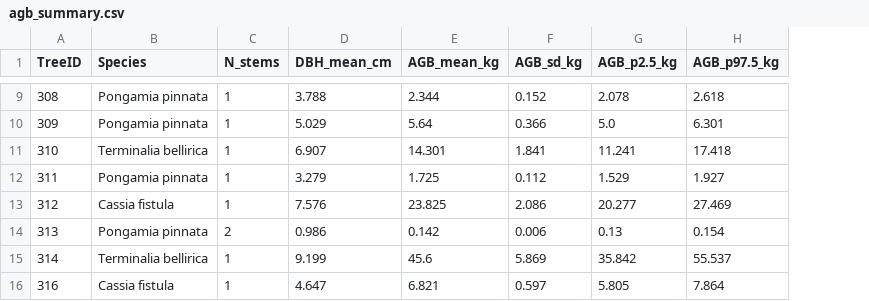
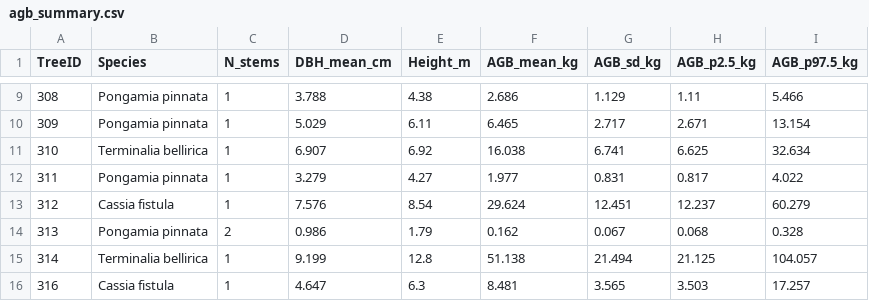
Before and after one commit to gojiraperf24/ecology-Batch-7_1, a CSV file: agb_summary.csv, drawn as a sheet; only a part is shown, gaps mark what is left out; addresses are those after the commit; the diff covers the shown part only; the diff names each change by its address in the sheet, - before the commit and + after, or states it on an @@ line.

```diff
--- a/agb_summary.csv
+++ b/agb_summary.csv
+column E (Height_m), rows 9-16: 4.38 | 6.11 | 6.92 | 4.27 | 8.54 | 1.79 | 12.8 | 6.3
-F9 (AGB_mean_kg): 2.344
+F9 (AGB_mean_kg): 2.686
-G9 (AGB_sd_kg): 0.152
+G9 (AGB_sd_kg): 1.129
-H9 (AGB_p2.5_kg): 2.078
+H9 (AGB_p2.5_kg): 1.11
-I9 (AGB_p97.5_kg): 2.618
+I9 (AGB_p97.5_kg): 5.466
-F10 (AGB_mean_kg): 5.64
+F10 (AGB_mean_kg): 6.465
-G10 (AGB_sd_kg): 0.366
+G10 (AGB_sd_kg): 2.717
-H10 (AGB_p2.5_kg): 5.0
+H10 (AGB_p2.5_kg): 2.671
-I10 (AGB_p97.5_kg): 6.301
+I10 (AGB_p97.5_kg): 13.154
-F11 (AGB_mean_kg): 14.301
+F11 (AGB_mean_kg): 16.038
-G11 (AGB_sd_kg): 1.841
+G11 (AGB_sd_kg): 6.741
-H11 (AGB_p2.5_kg): 11.241
+H11 (AGB_p2.5_kg): 6.625
-I11 (AGB_p97.5_kg): 17.418
+I11 (AGB_p97.5_kg): 32.634
-F12 (AGB_mean_kg): 1.725
+F12 (AGB_mean_kg): 1.977
-G12 (AGB_sd_kg): 0.112
+G12 (AGB_sd_kg): 0.831
-H12 (AGB_p2.5_kg): 1.529
+H12 (AGB_p2.5_kg): 0.817
-I12 (AGB_p97.5_kg): 1.927
+I12 (AGB_p97.5_kg): 4.022
-F13 (AGB_mean_kg): 23.825
+F13 (AGB_mean_kg): 29.624
-G13 (AGB_sd_kg): 2.086
+G13 (AGB_sd_kg): 12.451
-H13 (AGB_p2.5_kg): 20.277
+H13 (AGB_p2.5_kg): 12.237
-I13 (AGB_p97.5_kg): 27.469
+I13 (AGB_p97.5_kg): 60.279
-F14 (AGB_mean_kg): 0.142
+F14 (AGB_mean_kg): 0.162
-G14 (AGB_sd_kg): 0.006
+G14 (AGB_sd_kg): 0.067
-H14 (AGB_p2.5_kg): 0.13
+H14 (AGB_p2.5_kg): 0.068
-I14 (AGB_p97.5_kg): 0.154
+I14 (AGB_p97.5_kg): 0.328
-F15 (AGB_mean_kg): 45.6
+F15 (AGB_mean_kg): 51.138
-G15 (AGB_sd_kg): 5.869
+G15 (AGB_sd_kg): 21.494
-H15 (AGB_p2.5_kg): 35.842
+H15 (AGB_p2.5_kg): 21.125
-I15 (AGB_p97.5_kg): 55.537
+I15 (AGB_p97.5_kg): 104.057
-F16 (AGB_mean_kg): 6.821
+F16 (AGB_mean_kg): 8.481
-G16 (AGB_sd_kg): 0.597
+G16 (AGB_sd_kg): 3.565
-H16 (AGB_p2.5_kg): 5.805
+H16 (AGB_p2.5_kg): 3.503
-I16 (AGB_p97.5_kg): 7.864
+I16 (AGB_p97.5_kg): 17.257
```
Also changed, not shown: 60 edited cells elsewhere in this file, 6 other files.
